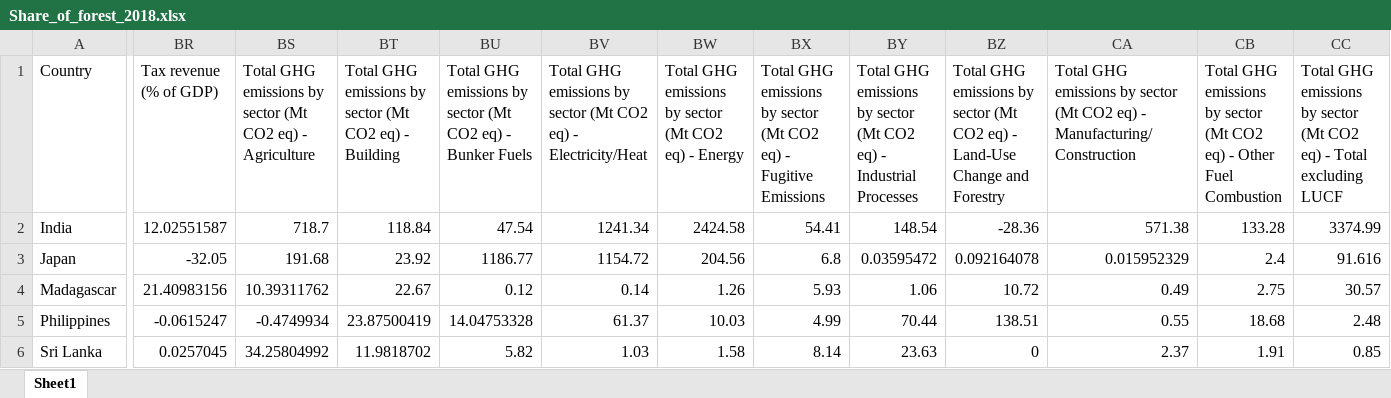
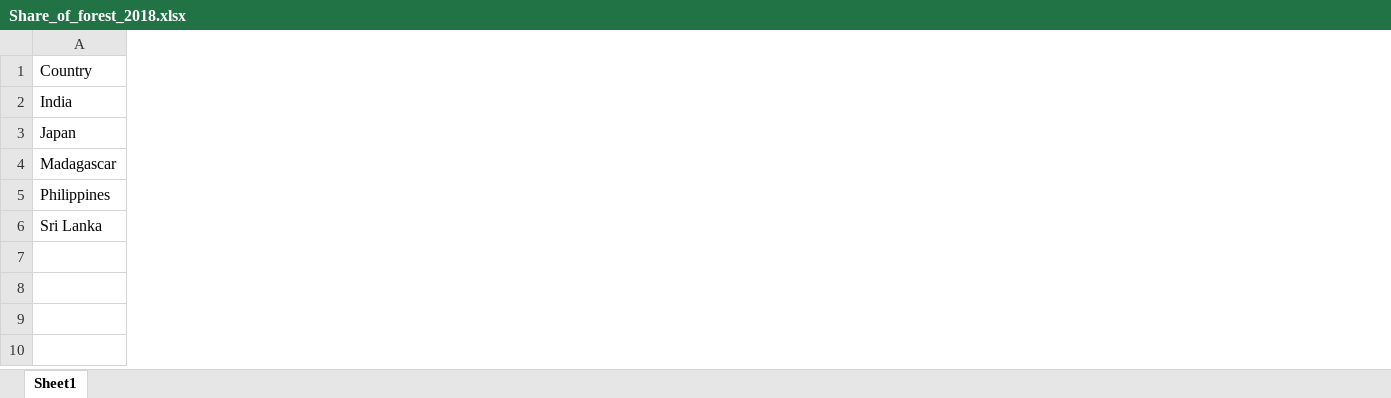
Before and after one commit to emmadeangeli/Shapiro_DeAngeli_Culberson_ENV872_EDA_FinalProject, an Excel workbook: Data/Raw/Share_of_forest_2018.xlsx, sheet Sheet1, drawn as a sheet; only a part is shown, gaps mark what is left out; values as stored, in another font and other column widths than the file's, no borders; the diff covers the shown part only; the diff names each change by its address in the sheet, - before the commit and + after, or states it on an @@ line.

```diff
--- a/Data/Raw/Share_of_forest_2018.xlsx (sheet Sheet1)
+++ b/Data/Raw/Share_of_forest_2018.xlsx (sheet Sheet1)
-column BR (Tax revenue (% of GDP)), rows 2-6: 12.02551587 | -32.05 | 21.40983156 | -0.0615247 | 0.0257045
-column BS, rows 1-6: Total GHG emissions by sector (Mt CO2 eq) - Agriculture | 718.7 | 191.68 | 10.39311762 | -0.4749934 | 34.25804992
-column BT, rows 1-6: Total GHG emissions by sector (Mt CO2 eq) - Building | 118.84 | 23.92 | 22.67 | 23.87500419 | 11.9818702
-column BU, rows 1-6: Total GHG emissions by sector (Mt CO2 eq) - Bunker Fuels | 47.54 | 1186.77 | 0.12 | 14.04753328 | 5.82
-column BV, rows 1-6: Total GHG emissions by sector (Mt CO2 eq) - Electricity/Heat | 1241.34 | 1154.72 | 0.14 | 61.37 | 1.03
-column BW, rows 1-6: Total GHG emissions by sector (Mt CO2 eq) - Energy | 2424.58 | 204.56 | 1.26 | 10.03 | 1.58
-column BX, rows 1-6: Total GHG emissions by sector (Mt CO2 eq) - Fugitive Emissions | 54.41 | 6.8 | 5.93 | 4.99 | 8.14
-column BY, rows 1-6: Total GHG emissions by sector (Mt CO2 eq) - Industrial Processes | 148.54 | 0.03595472 | 1.06 | 70.44 | 23.63
-column BZ, rows 1-6: Total GHG emissions by sector (Mt CO2 eq) - Land-Use Change and Forestry | -28.36 | 0.092164078 | 10.72 | 138.51 | 0
-column CA, rows 1-6: Total GHG emissions by sector (Mt CO2 eq) - Manufacturing/Construction | 571.38 | 0.015952329 | 0.49 | 0.55 | 2.37
-column CB, rows 1-6: Total GHG emissions by sector (Mt CO2 eq) - Other Fuel Combustion | 133.28 | 2.4 | 2.75 | 18.68 | 1.91
-column CC, rows 1-6: Total GHG emissions by sector (Mt CO2 eq) - Total excluding LUCF | 3374.99 | 91.616 | 30.57 | 2.48 | 0.85
```
Also changed, not shown: 79 removed columns and 2 edited cells elsewhere in this sheet, 3 other files.
